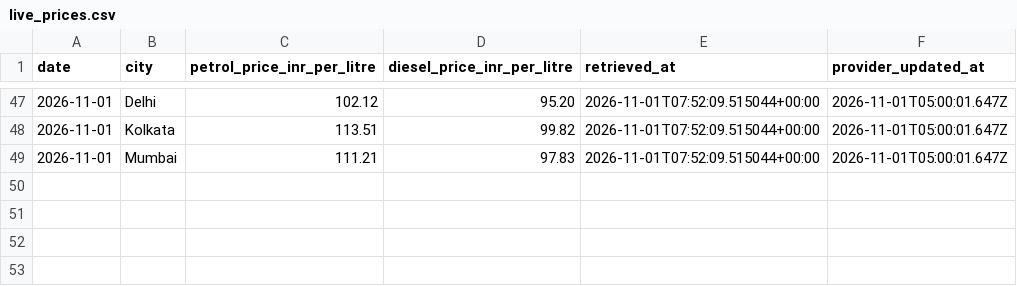
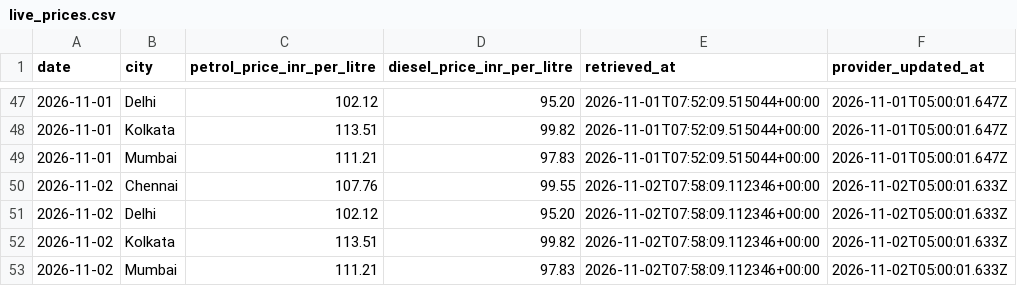
Before and after one commit to SanthoshEasuwar/fuel-price-prediction-sys, a CSV file: Data/live_prices.csv, drawn as a sheet; only a part is shown, gaps mark what is left out; the diff names each change by its address in the sheet, - before the commit and + after, or states it on an @@ line.

```diff
--- a/Data/live_prices.csv
+++ b/Data/live_prices.csv
+row 50: 2026-11-02 | Chennai | 107.76 | 99.55 | 2026-11-02T07:58:09.112346+00:00 | 2026-11-02T05:00:01.633Z
+row 51: 2026-11-02 | Delhi | 102.12 | 95.20 | 2026-11-02T07:58:09.112346+00:00 | 2026-11-02T05:00:01.633Z
+row 52: 2026-11-02 | Kolkata | 113.51 | 99.82 | 2026-11-02T07:58:09.112346+00:00 | 2026-11-02T05:00:01.633Z
+row 53: 2026-11-02 | Mumbai | 111.21 | 97.83 | 2026-11-02T07:58:09.112346+00:00 | 2026-11-02T05:00:01.633Z
```
Also changed, not shown: Data/daily_forecasts.csv.
